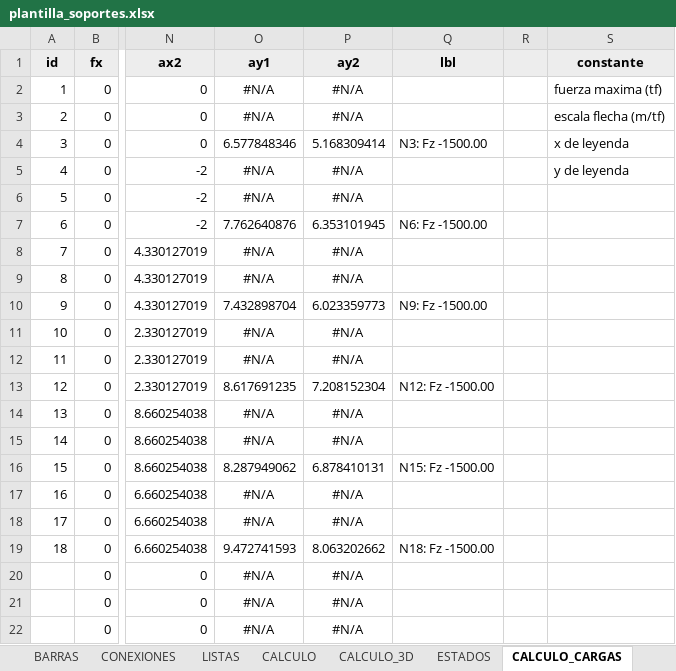
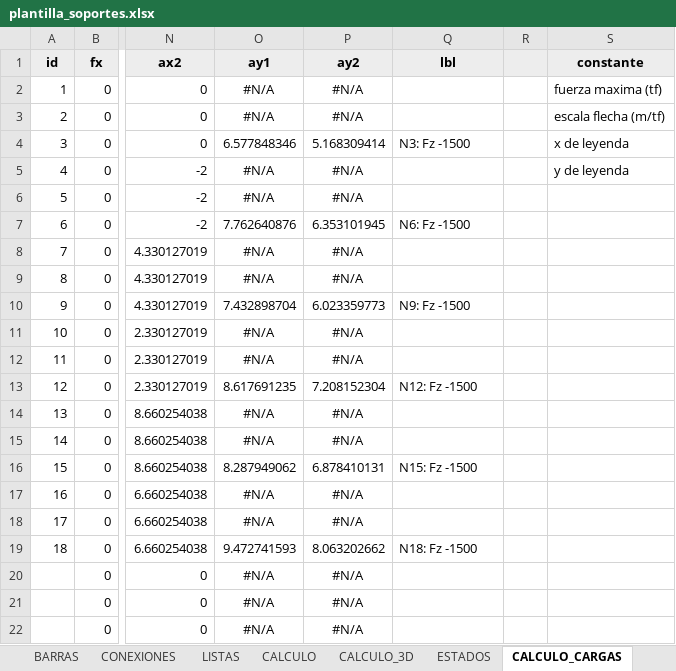
Before and after one commit to mrubilar84-ship-it/APLICACION-CARGAS-FLEXIBILIDAD-.S2K, an Excel workbook: plantilla_soportes.xlsx, sheet CALCULO_CARGAS, drawn as a sheet; only a part is shown, gaps mark what is left out; values as stored, in another font and other column widths than the file's, no borders; the diff names each change by its address in the sheet, - before the commit and + after, or states it on an @@ line.

```diff
--- a/plantilla_soportes.xlsx (sheet CALCULO_CARGAS)
+++ b/plantilla_soportes.xlsx (sheet CALCULO_CARGAS)
-Q4 (lbl): N3: Fz -1500.00
+Q4 (lbl): N3: Fz -1500
-Q7 (lbl): N6: Fz -1500.00
+Q7 (lbl): N6: Fz -1500
-Q10 (lbl): N9: Fz -1500.00
+Q10 (lbl): N9: Fz -1500
-Q13 (lbl): N12: Fz -1500.00
+Q13 (lbl): N12: Fz -1500
-Q16 (lbl): N15: Fz -1500.00
+Q16 (lbl): N15: Fz -1500
-Q19 (lbl): N18: Fz -1500.00
+Q19 (lbl): N18: Fz -1500
```
Also changed, not shown: formulas that keep their value, charts or pictures, 1 other file.
